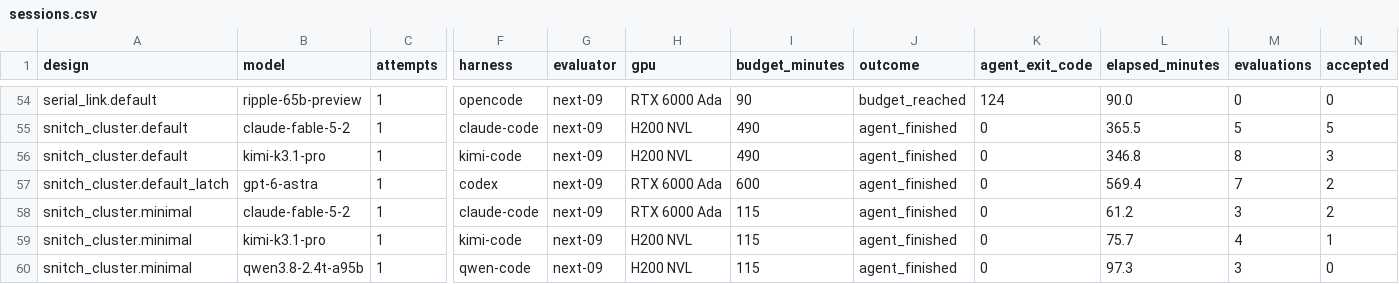
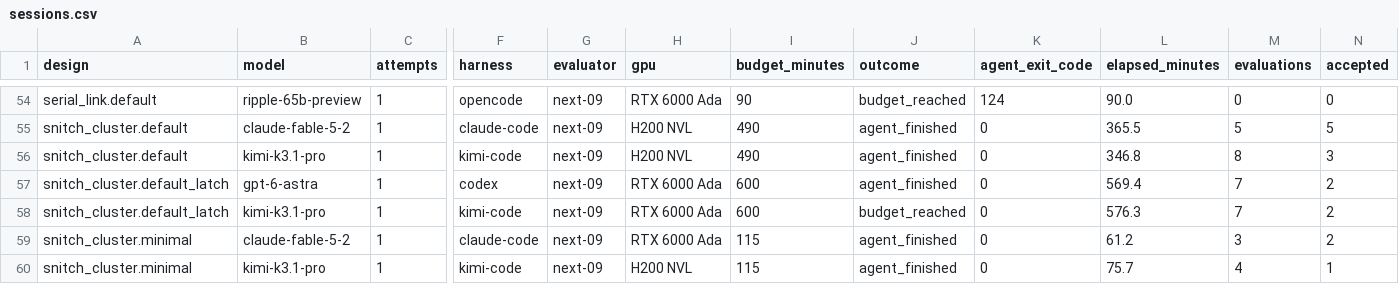
Before and after one commit to partcleda/rtl-fmax-agent-benchmark, a CSV file: results/sessions.csv, drawn as a sheet; only a part is shown, gaps mark what is left out; the shorter side is filled out with more unchanged rows; rows hold the shown columns only; the diff names each change by its address in the sheet, - before the commit and + after, or states it on an @@ line.

```diff
--- a/results/sessions.csv
+++ b/results/sessions.csv
+row 58: snitch_cluster.default_latch | kimi-k3.1-pro | 1 | kimi-code | next-09 | RTX 6000 Ada | 600 | budget_reached | 0 | 576.3 | 7 | 2
```
Also changed, not shown: results/evaluations.csv, 7 other files.
